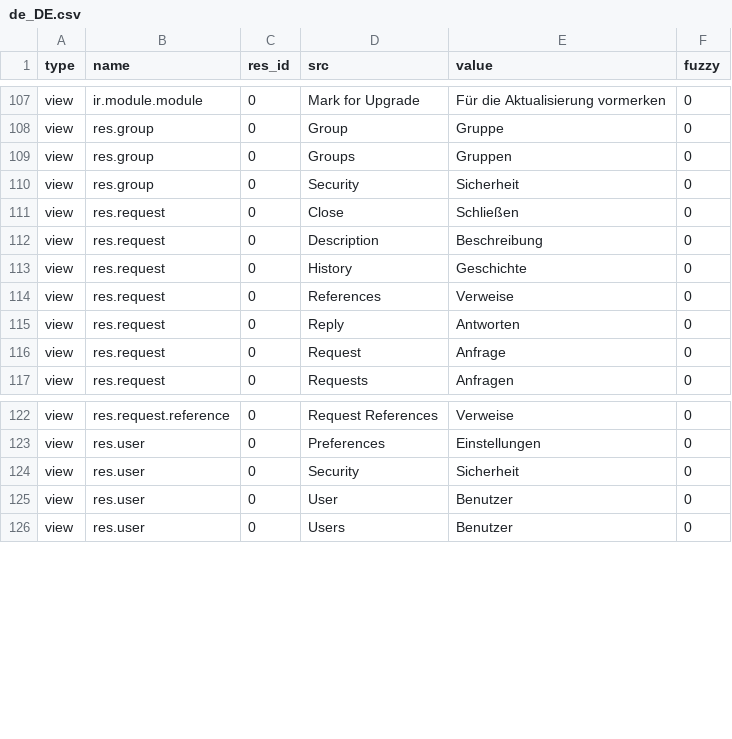
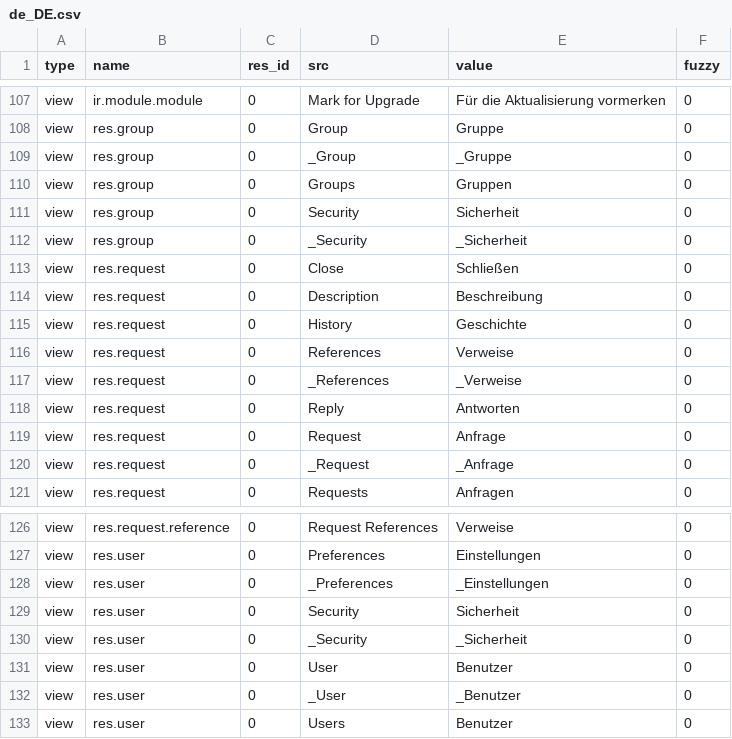
Before and after one commit to coopengo/trytond, a CSV file: trytond/res/de_DE.csv, drawn as a sheet; only a part is shown, gaps mark what is left out; the diff names each change by its address in the sheet, - before the commit and + after, or states it on an @@ line.

```diff
--- a/trytond/res/de_DE.csv
+++ b/trytond/res/de_DE.csv
+row 109: view | res.group | 0 | _Group | _Gruppe | 0
+row 112: view | res.group | 0 | _Security | _Sicherheit | 0
+row 117: view | res.request | 0 | _References | _Verweise | 0
+row 120: view | res.request | 0 | _Request | _Anfrage | 0
+row 128: view | res.user | 0 | _Preferences | _Einstellungen | 0
+row 130: view | res.user | 0 | _Security | _Sicherheit | 0
+row 132: view | res.user | 0 | _User | _Benutzer | 0
```
Also changed, not shown: trytond/ir/de_DE.csv.
